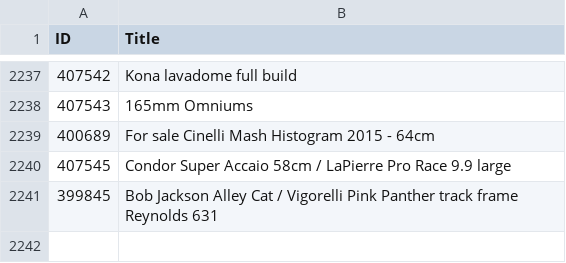
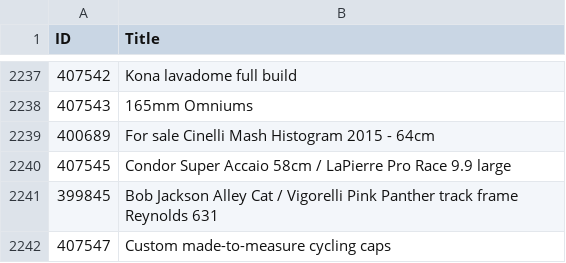
Before and after one commit to 12v/lfgss, a CSV file: data.csv, drawn as a sheet; only a part is shown, gaps mark what is left out.

```diff
--- a/data.csv
+++ b/data.csv
@@ -2241 +2241,2 @@ ID,Title
 399845,Bob Jackson Alley Cat / Vigorelli Pink Panther track frame Reynolds 631
+407547,Custom made-to-measure cycling caps
```
